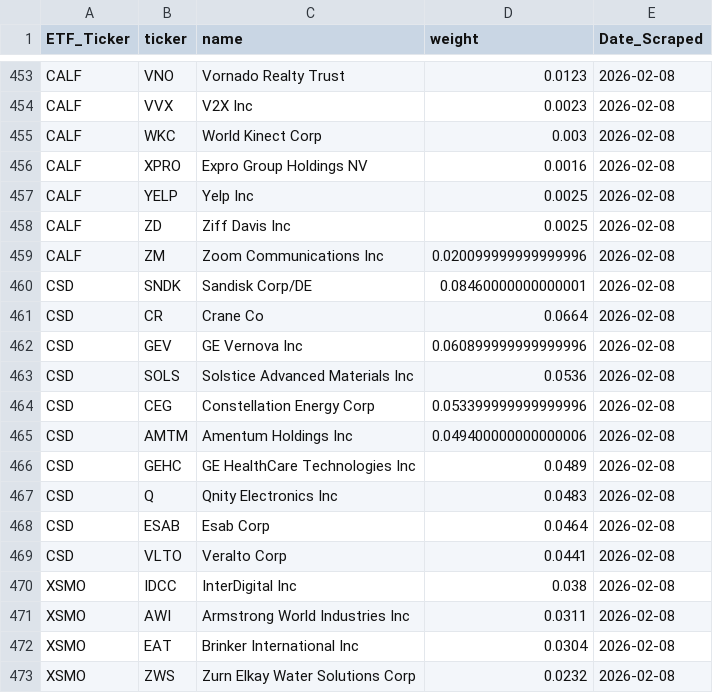
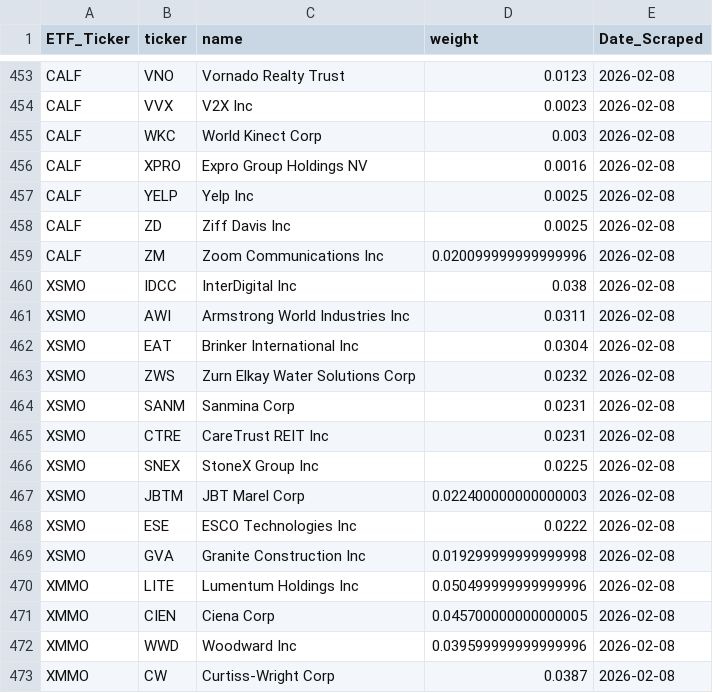
Before and after one commit to yieldchaser/etf-data, a CSV file: data/history/2026/02/08/master_archive.csv, drawn as a sheet; only a part is shown, gaps mark what is left out; the shorter side is filled out with more unchanged rows.

Commit message:
Auto-update: 2026-02-08

```diff
--- a/data/history/2026/02/08/master_archive.csv
+++ b/data/history/2026/02/08/master_archive.csv
@@ -459,12 +459,2 @@ CALF,ZD,Ziff Davis Inc,0.0025,2026-02-08
 CALF,ZM,Zoom Communications Inc,0.020099999999999996,2026-02-08
-CSD,SNDK,Sandisk Corp/DE,0.08460000000000001,2026-02-08
-CSD,CR,Crane Co,0.0664,2026-02-08
-CSD,GEV,GE Vernova Inc,0.060899999999999996,2026-02-08
-CSD,SOLS,Solstice Advanced Materials Inc,0.0536,2026-02-08
-CSD,CEG,Constellation Energy Corp,0.053399999999999996,2026-02-08
-CSD,AMTM,Amentum Holdings Inc,0.049400000000000006,2026-02-08
-CSD,GEHC,GE HealthCare Technologies Inc,0.0489,2026-02-08
-CSD,Q,Qnity Electronics Inc,0.0483,2026-02-08
-CSD,ESAB,Esab Corp,0.0464,2026-02-08
-CSD,VLTO,Veralto Corp,0.0441,2026-02-08
 XSMO,IDCC,InterDigital Inc,0.038,2026-02-08
```
